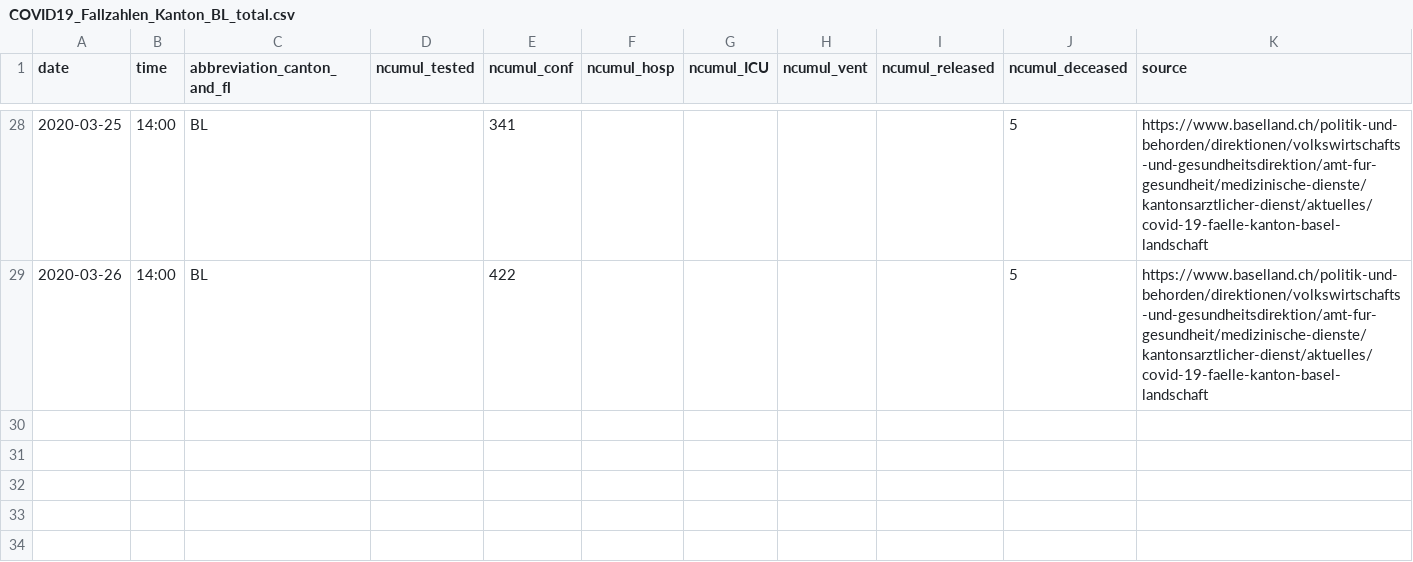
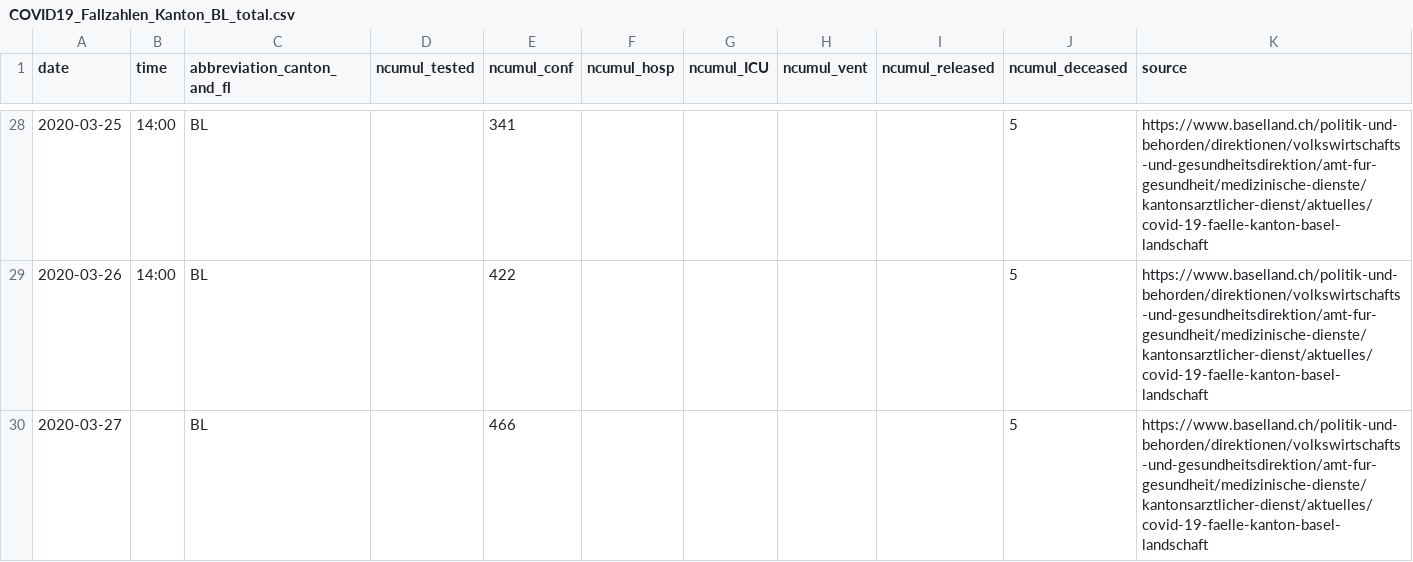
Before and after one commit to zdavatz/covid_19, a CSV file: fallzahlen_kanton_total_csv/COVID19_Fallzahlen_Kanton_BL_total.csv, drawn as a sheet; only a part is shown, gaps mark what is left out.

```diff
--- a/fallzahlen_kanton_total_csv/COVID19_Fallzahlen_Kanton_BL_total.csv
+++ b/fallzahlen_kanton_total_csv/COVID19_Fallzahlen_Kanton_BL_total.csv
@@ -29 +29,2 @@ date,time,abbreviation_canton_and_fl,ncumul_tested,ncumul_conf,ncumul_hosp,ncumu
 2020-03-26,14:00,BL,"",422,"","","","",5,https://www.baselland.ch/politik-und-behorden/direktionen/volkswirtschafts-und-gesundheitsdirektion/amt-fur-gesundheit/medizinische-dienste/kantonsarztlicher-dienst/aktuelles/covid-19-faelle-kanton-basel-landschaft
+2020-03-27,"",BL,,466,,,,,5,https://www.baselland.ch/politik-und-behorden/direktionen/volkswirtschafts-und-gesundheitsdirektion/amt-fur-gesundheit/medizinische-dienste/kantonsarztlicher-dienst/aktuelles/covid-19-faelle-kanton-basel-landschaft
```
